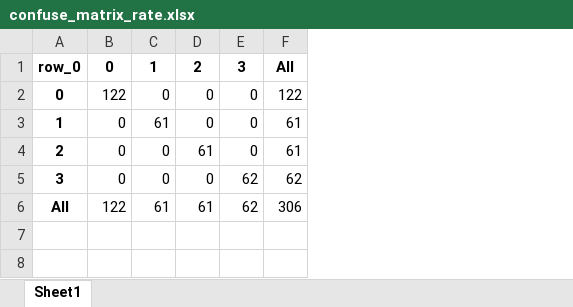
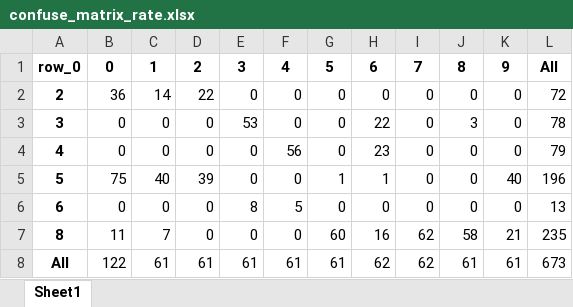
Before and after one commit to wangfin/1DCNN_Fault_Detection, an Excel workbook: results/confuse_matrix_rate.xlsx, sheet Sheet1, drawn as a sheet; values as stored, in another font and other column widths than the file's, no borders; removed rows and columns are numbered as before the commit, all else as after; the diff names each change by its address in the sheet, - before the commit and + after, or states it on an @@ line.

```diff
--- a/results/confuse_matrix_rate.xlsx (sheet Sheet1)
+++ b/results/confuse_matrix_rate.xlsx (sheet Sheet1)
+column E, rows 1-3: 3 | 0 | 53; row 8: 61
+column F, rows 1-3: 4 | 0 | 0; row 8: 61
+column G, rows 1-3: 5 | 0 | 0; row 8: 61
+column H, rows 1-3: 6 | 0 | 22; row 8: 62
-column F, row 1: All; rows 4-6: 61 | 62 | 306
+column J, rows 1-3: 8 | 0 | 3; row 8: 61
+column K, rows 1-3: 9 | 0 | 0; row 8: 61
+column L, rows 1-3: All | 72 | 78; row 8: 673
-I1: 3
+I1: 7
-row 2: 0 | 122 | 0 | 0 | 0 | 122
-row 3: 1 | 0 | 61 | 0 | 0 | 61
-B2: 0
+B2: 36
-C2: 0
+C2: 14
-D2: 61
+D2: 22
-I3: 62
+I3: 0
+row 4: 4 | 0 | 0 | 0 | 0 | 56 | 0 | 23 | 0 | 0 | 0 | 79
+row 5: 5 | 75 | 40 | 39 | 0 | 0 | 1 | 1 | 0 | 0 | 40 | 196
+row 6: 6 | 0 | 0 | 0 | 8 | 5 | 0 | 0 | 0 | 0 | 0 | 13
+row 7: 8 | 11 | 7 | 0 | 0 | 0 | 60 | 16 | 62 | 58 | 21 | 235
```
Also changed, not shown: 18 other files.
